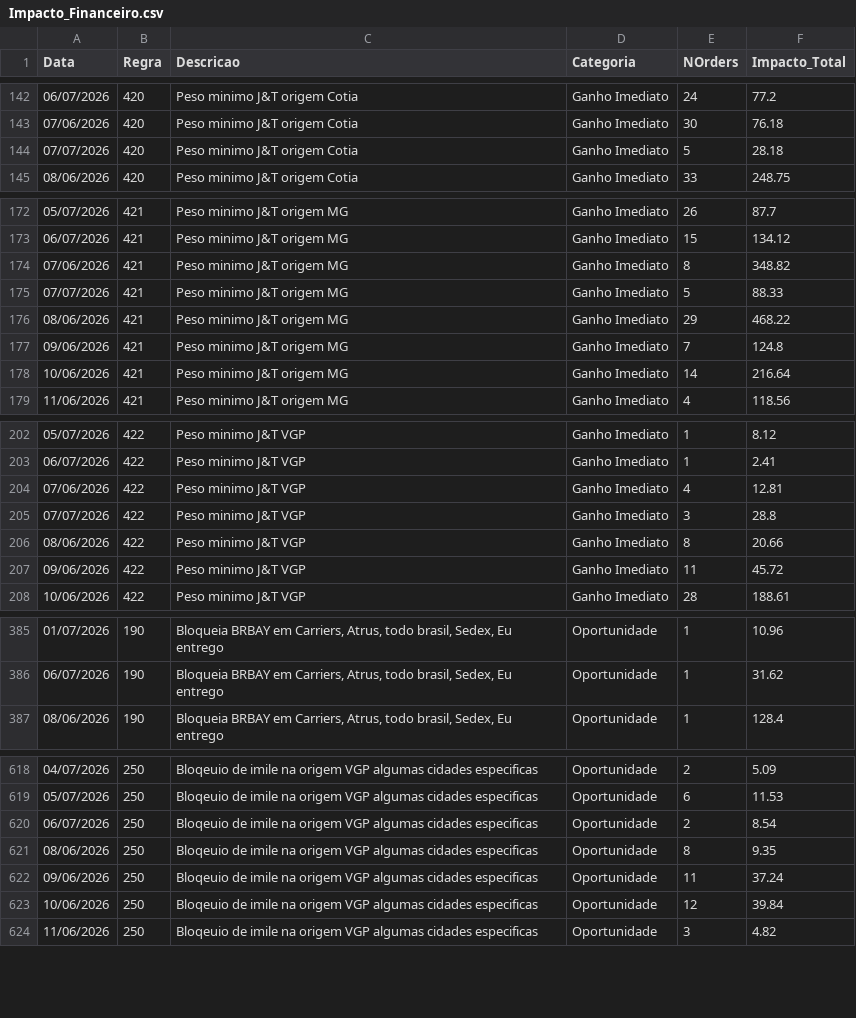
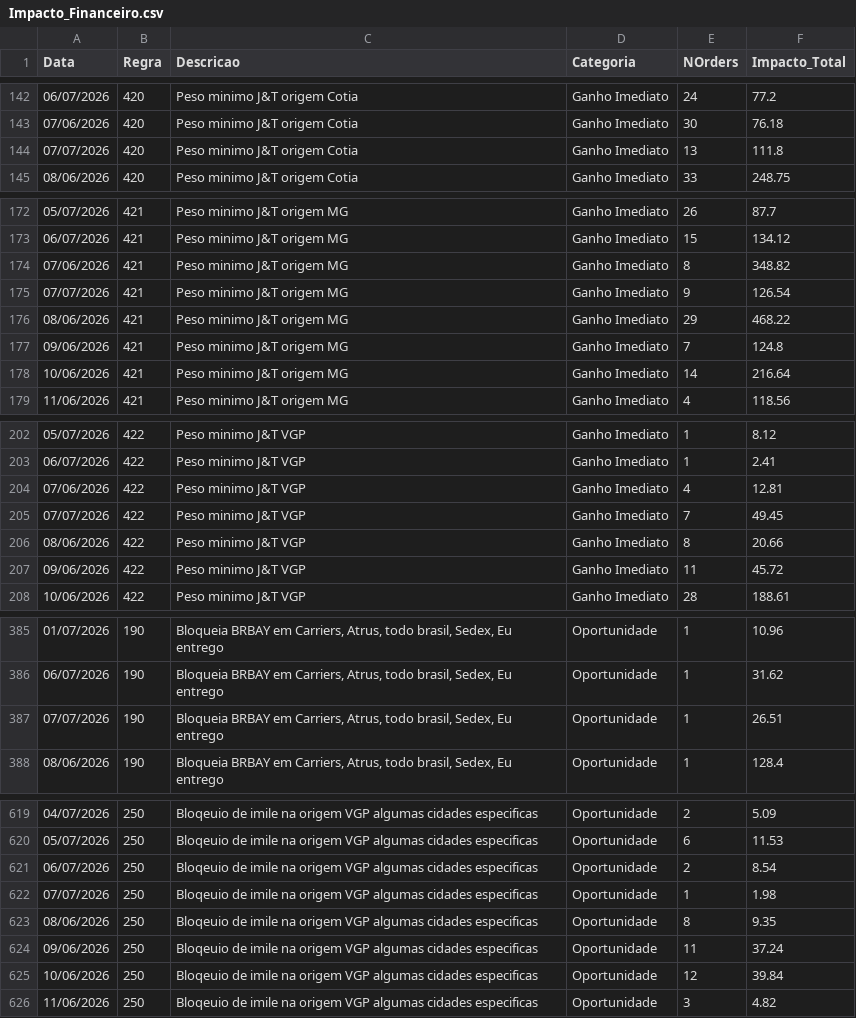
Before and after one commit to Renato-Donadel/monitor-pedidos, a CSV file: data/Impacto_Financeiro.csv, drawn as a sheet; only a part is shown, gaps mark what is left out; the diff covers the shown part only.

Commit message:
Atualizacao Regras PRW

```diff
--- a/data/Impacto_Financeiro.csv
+++ b/data/Impacto_Financeiro.csv
@@ -143,3 +143,3 @@ Data;Regra;Descricao;Categoria;NOrders;Impacto_Total
 07/06/2026;420;Peso minimo J&T origem Cotia;Ganho Imediato;30;76.18
-07/07/2026;420;Peso minimo J&T origem Cotia;Ganho Imediato;5;28.18
+07/07/2026;420;Peso minimo J&T origem Cotia;Ganho Imediato;13;111.8
 08/06/2026;420;Peso minimo J&T origem Cotia;Ganho Imediato;33;248.75
@@ -174,3 +174,3 @@ Data;Regra;Descricao;Categoria;NOrders;Impacto_Total
 07/06/2026;421;Peso minimo J&T origem MG;Ganho Imediato;8;348.82
-07/07/2026;421;Peso minimo J&T origem MG;Ganho Imediato;5;88.33
+07/07/2026;421;Peso minimo J&T origem MG;Ganho Imediato;9;126.54
 08/06/2026;421;Peso minimo J&T origem MG;Ganho Imediato;29;468.22
@@ -204,3 +204,3 @@ Data;Regra;Descricao;Categoria;NOrders;Impacto_Total
 07/06/2026;422;Peso minimo J&T VGP;Ganho Imediato;4;12.81
-07/07/2026;422;Peso minimo J&T VGP;Ganho Imediato;3;28.8
+07/07/2026;422;Peso minimo J&T VGP;Ganho Imediato;7;49.45
 08/06/2026;422;Peso minimo J&T VGP;Ganho Imediato;8;20.66
@@ -386,2 +386,3 @@ Data;Regra;Descricao;Categoria;NOrders;Impacto_Total
 06/07/2026;190;Bloqueia BRBAY em Carriers, Atrus, todo brasil, Sedex, Eu entrego;Oportunidade;1;31.62
+07/07/2026;190;Bloqueia BRBAY em Carriers, Atrus, todo brasil, Sedex, Eu entrego;Oportunidade;1;26.51
 08/06/2026;190;Bloqueia BRBAY em Carriers, Atrus, todo brasil, Sedex, Eu entrego;Oportunidade;1;128.4
@@ -620,2 +621,3 @@ Data;Regra;Descricao;Categoria;NOrders;Impacto_Total
 06/07/2026;250;Bloqeuio de imile na origem VGP algumas cidades especificas ;Oportunidade;2;8.54
+07/07/2026;250;Bloqeuio de imile na origem VGP algumas cidades especificas ;Oportunidade;1;1.98
 08/06/2026;250;Bloqeuio de imile na origem VGP algumas cidades especificas ;Oportunidade;8;9.35
```
Also changed, not shown: 28 edited cells elsewhere in this file, 4 other files.
